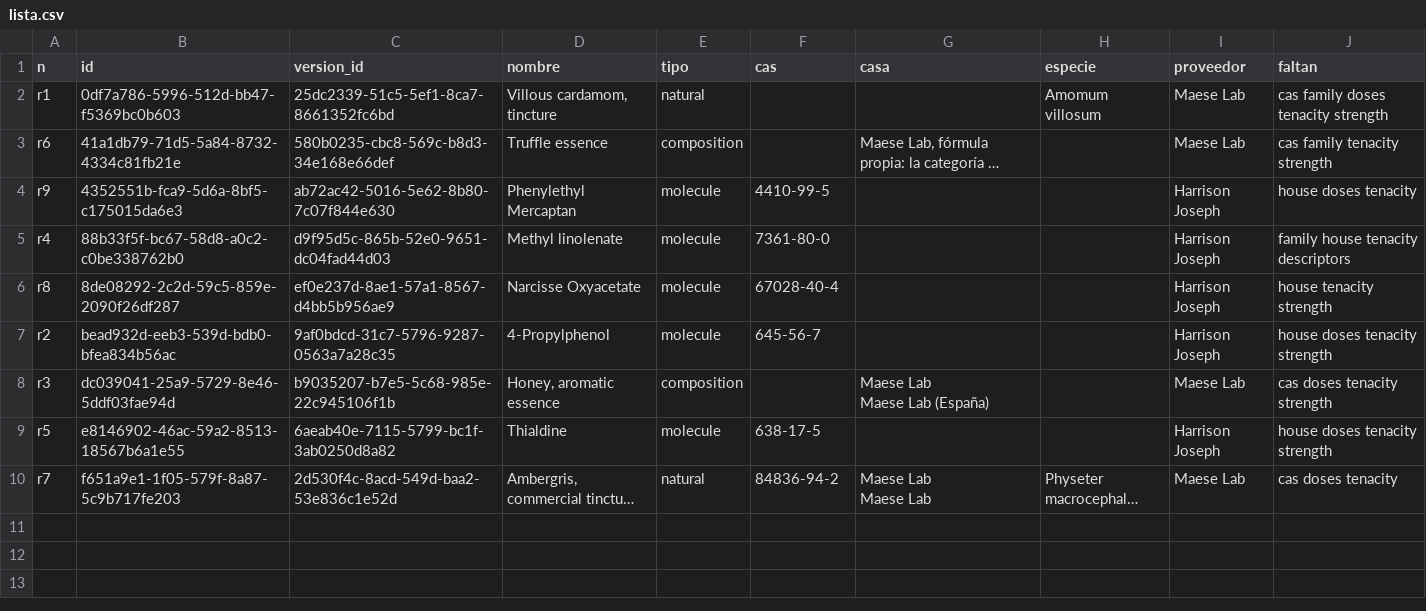
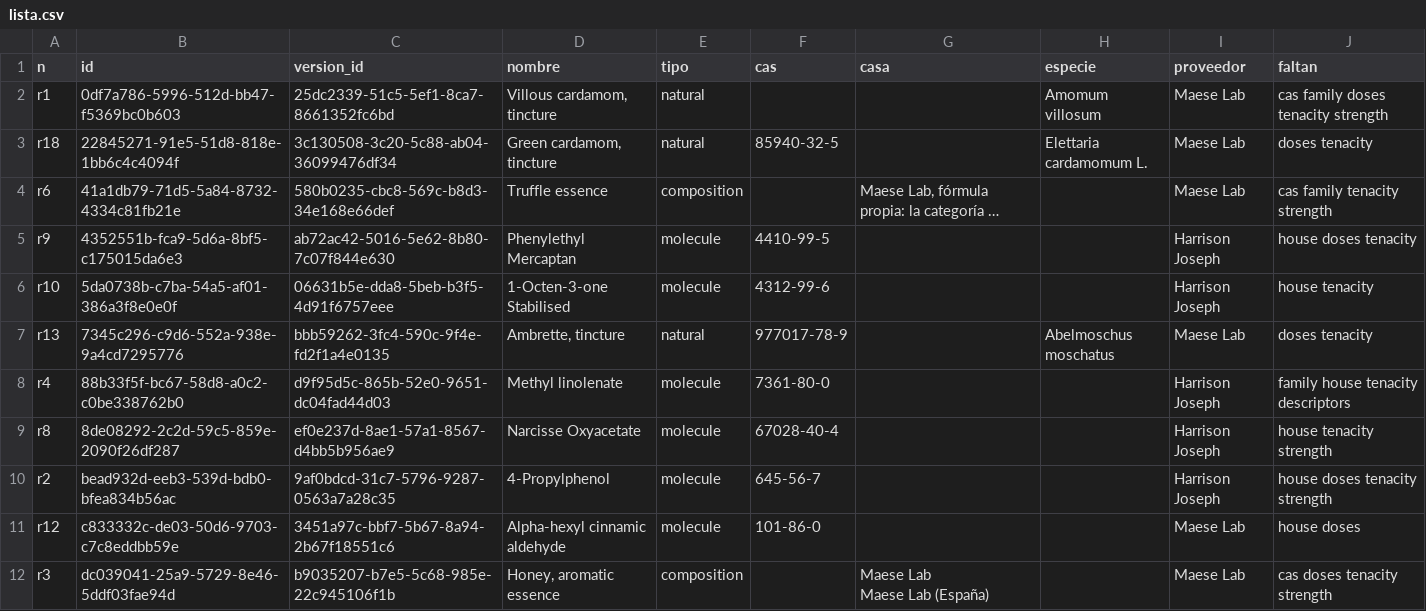
Before and after one commit to smortenax/perfumeria-app, a CSV file: migracion-v3/web/rezagados/lista.csv, drawn as a sheet; only a part is shown; the shorter side is filled out with more unchanged rows; long unchanged cells end in …; the diff covers the shown part only; the diff names each change by its address in the sheet, - before the commit and + after, or states it on an @@ line.

```diff
--- a/migracion-v3/web/rezagados/lista.csv
+++ b/migracion-v3/web/rezagados/lista.csv
+row 3: r18 | 22845271-91e5-51d8-818e-1bb6c4c4094f | 3c130508-3c20-5c88-ab04-36099476df34 | Green cardamom, tincture | natural | 85940-32-5 |  | Elettaria cardamomum L. | Maese Lab | doses tenacity
+row 6: r10 | 5da0738b-c7ba-54a5-af01-386a3f8e0e0f | 06631b5e-dda8-5beb-b3f5-4d91f6757eee | 1-Octen-3-one Stabilised | molecule | 4312-99-6 |  |  | Harrison Joseph | house tenacity
+row 7: r13 | 7345c296-c9d6-552a-938e-9a4cd7295776 | bbb59262-3fc4-590c-9f4e-fd2f1a4e0135 | Ambrette, tincture | natural | 977017-78-9 |  | Abelmoschus moschatus | Maese Lab | doses tenacity
+row 11: r12 | c833332c-de03-50d6-9703-c7c8eddbb59e | 3451a97c-bbf7-5b67-8a94-2b67f18551c6 | Alpha-hexyl cinnamic aldehyde | molecule | 101-86-0 |  |  | Maese Lab | house doses
```
Also changed, not shown: 5 added rows elsewhere in this file, 14 other files.
